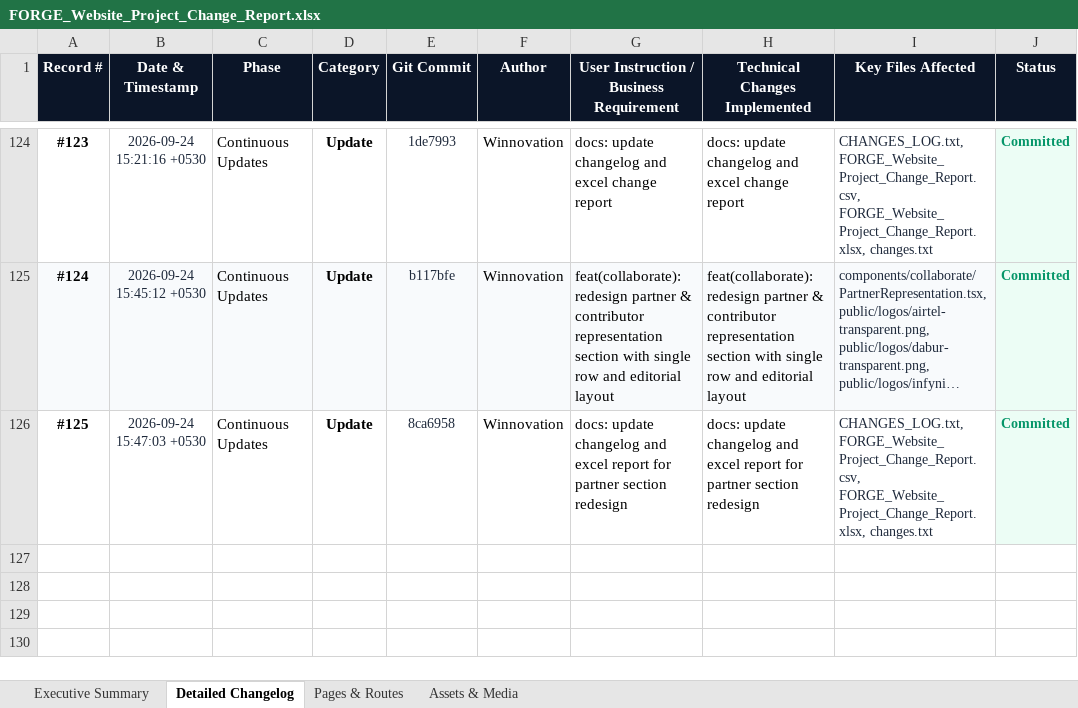
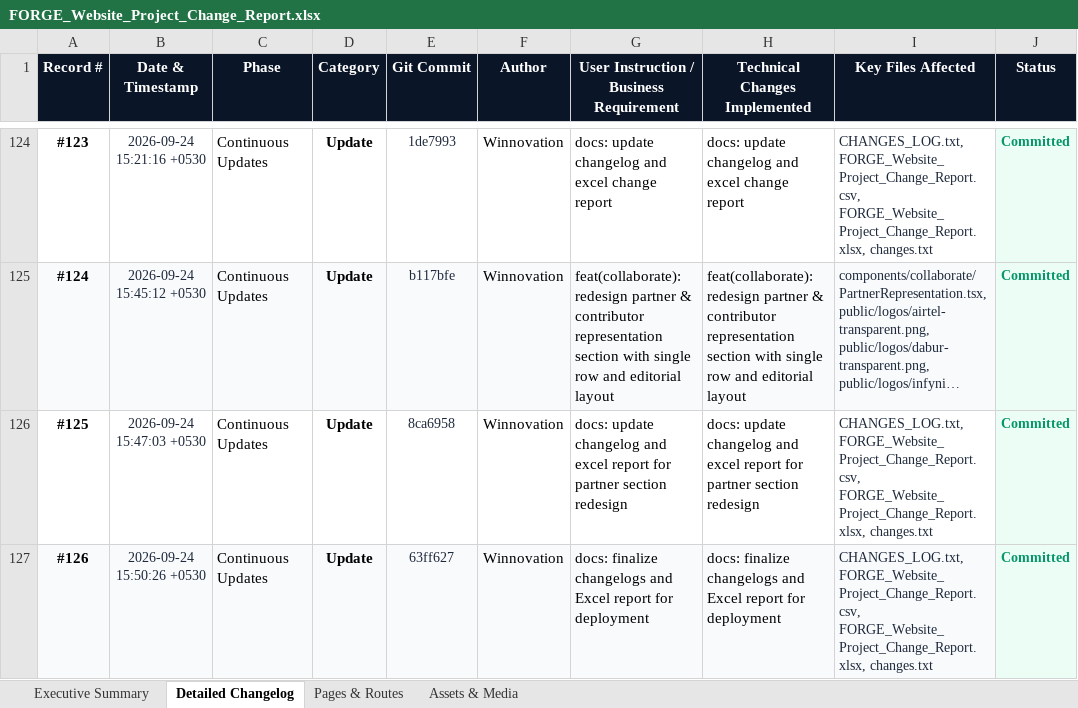
Before and after one commit to YashSri/winnoforge_website_d1, an Excel workbook: FORGE_Website_Project_Change_Report.xlsx, sheet Detailed Changelog, drawn as a sheet; only a part is shown, gaps mark what is left out; long unchanged cells end in …; values as stored, in another font and other column widths than the file's, no borders; the diff names each change by its address in the sheet, - before the commit and + after, or states it on an @@ line.

Commit message:
docs: automated changelog and Excel report sync (iteration 5)

```diff
--- a/FORGE_Website_Project_Change_Report.xlsx (sheet Detailed Changelog)
+++ b/FORGE_Website_Project_Change_Report.xlsx (sheet Detailed Changelog)
+row 127: #126 | 2026-09-24 15:50:26 +0530 | Continuous Updates | Update | 63ff627 | Winnovation | docs: finalize changelogs and Excel report for deployment | docs: finalize changelogs and Excel report for deployment | CHANGES_LOG.txt, FORGE_Website_Project_Change_Report.csv, FORGE_Website_Project_Change_Report.xlsx, changes.txt | Committed
```
Also changed, not shown: sheet Executive Summary, 3 other files.
